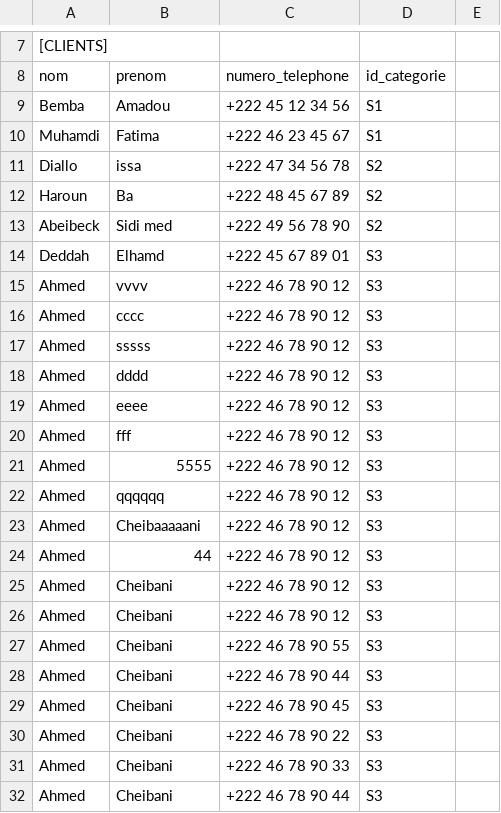
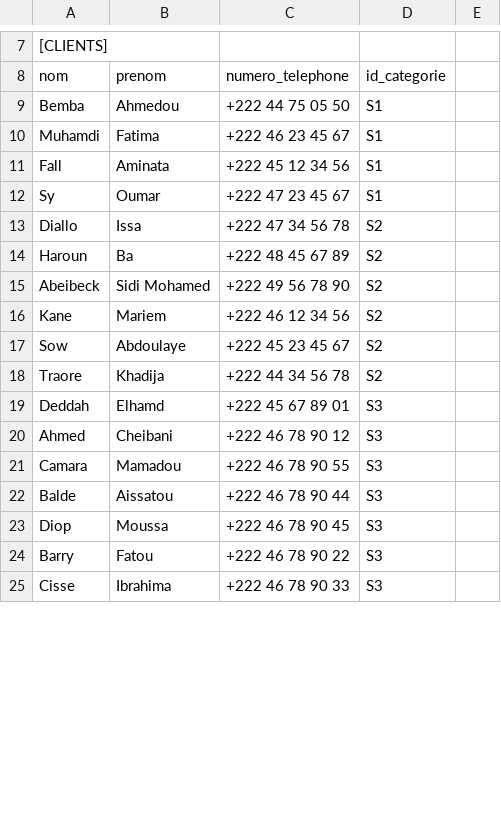
Before and after one commit to Ahmedoubembe/TIRAGE, a CSV file: participants.csv, drawn as a sheet; only a part is shown, gaps mark what is left out; removed rows and columns are numbered as before the commit, all else as after; the diff covers the shown part only; the diff names each change by its address in the sheet, - before the commit and + after, or states it on an @@ line.

```diff
--- a/participants.csv
+++ b/participants.csv
-B9: Amadou
+B9: Ahmedou
-C9: +222 45 12 34 56
+C9: +222 44 75 05 50
+row 11: Fall | Aminata | +222 45 12 34 56 | S1
+row 12: Sy | Oumar | +222 47 23 45 67 | S1
-B13: issa
+B13: Issa
-B15: Sidi med
+B15: Sidi Mohamed
+row 16: Kane | Mariem | +222 46 12 34 56 | S2
+row 17: Sow | Abdoulaye | +222 45 23 45 67 | S2
+row 18: Traore | Khadija | +222 44 34 56 78 | S2
-row 15: Ahmed | vvvv | +222 46 78 90 12 | S3
-row 16: Ahmed | cccc | +222 46 78 90 12 | S3
-row 17: Ahmed | sssss | +222 46 78 90 12 | S3
-row 18: Ahmed | dddd | +222 46 78 90 12 | S3
-row 19: Ahmed | eeee | +222 46 78 90 12 | S3
-row 20: Ahmed | fff | +222 46 78 90 12 | S3
-row 21: Ahmed | 5555 | +222 46 78 90 12 | S3
-row 22: Ahmed | qqqqqq | +222 46 78 90 12 | S3
-row 23: Ahmed | Cheibaaaaani | +222 46 78 90 12 | S3
-row 24: Ahmed | 44 | +222 46 78 90 12 | S3
-row 26: Ahmed | Cheibani | +222 46 78 90 12 | S3
-A21: Ahmed
+A21: Camara
-B21: Cheibani
+B21: Mamadou
-A22: Ahmed
+A22: Balde
-B22: Cheibani
+B22: Aissatou
-A23: Ahmed
+A23: Diop
-B23: Cheibani
+B23: Moussa
-A24: Ahmed
+A24: Barry
-B24: Cheibani
+B24: Fatou
-A25: Ahmed
+A25: Cisse
-B25: Cheibani
+B25: Ibrahima
-row 32: Ahmed | Cheibani | +222 46 78 90 44 | S3
```
Also changed, not shown: 14 added rows, 3 removed rows and 17 edited cells elsewhere in this file, exemple.csv, 3 other files.
